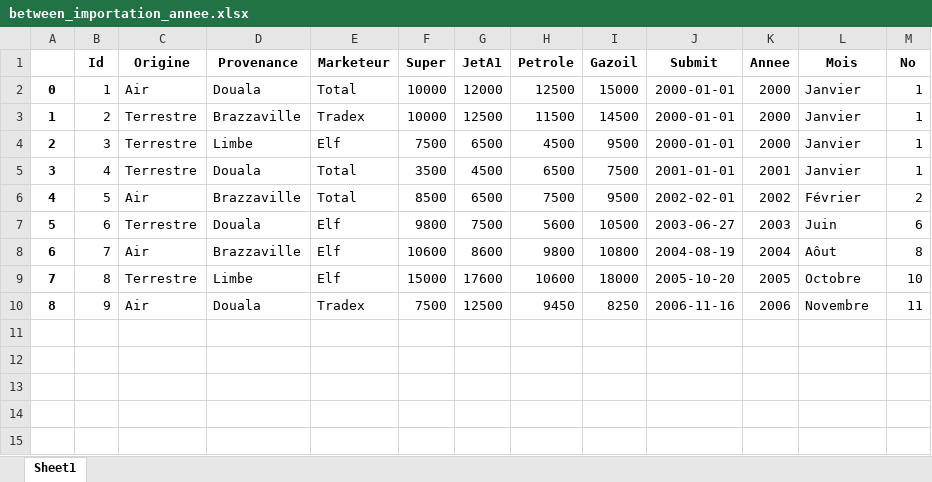
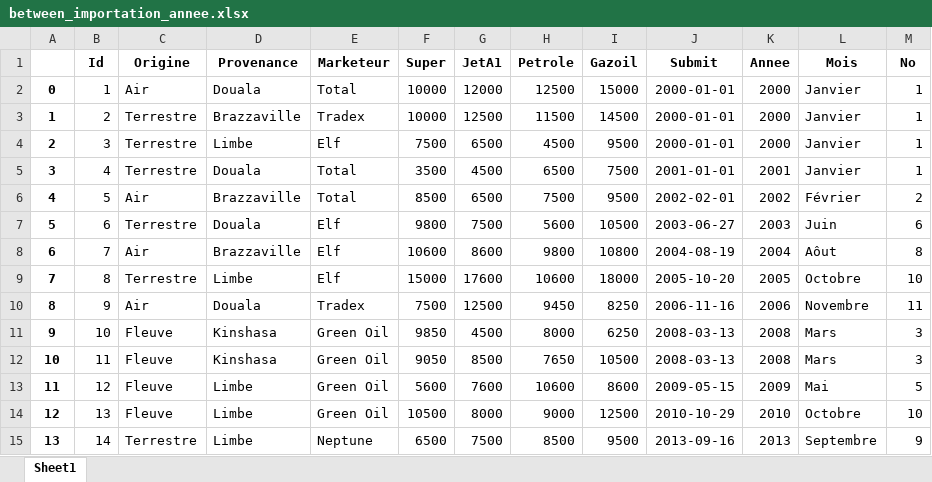
Before and after one commit to dondonedmond82/kolongo, an Excel workbook: data/between_importation_annee.xlsx, sheet Sheet1, drawn as a sheet; values as stored, in another font and other column widths than the file's, no borders; the diff names each change by its address in the sheet, - before the commit and + after, or states it on an @@ line.

```diff
--- a/data/between_importation_annee.xlsx (sheet Sheet1)
+++ b/data/between_importation_annee.xlsx (sheet Sheet1)
+row 11: 9 | 10 | Fleuve | Kinshasa | Green Oil | 9850 | 4500 | 8000 | 6250 | 2008-03-13 | 2008 | Mars | 3
+row 12: 10 | 11 | Fleuve | Kinshasa | Green Oil | 9050 | 8500 | 7650 | 10500 | 2008-03-13 | 2008 | Mars | 3
+row 13: 11 | 12 | Fleuve | Limbe | Green Oil | 5600 | 7600 | 10600 | 8600 | 2009-05-15 | 2009 | Mai | 5
+row 14: 12 | 13 | Fleuve | Limbe | Green Oil | 10500 | 8000 | 9000 | 12500 | 2010-10-29 | 2010 | Octobre | 10
+row 15: 13 | 14 | Terrestre | Limbe | Neptune | 6500 | 7500 | 8500 | 9500 | 2013-09-16 | 2013 | Septembre | 9
```
Also changed, not shown: data/distribution.xlsx, data/importation.xlsx, 8 other files.
